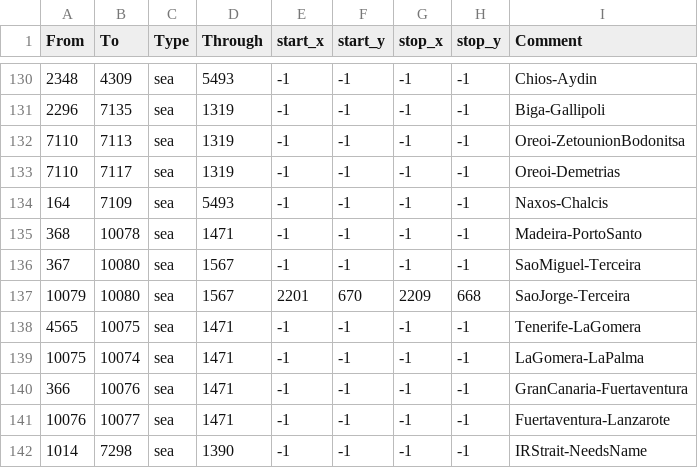
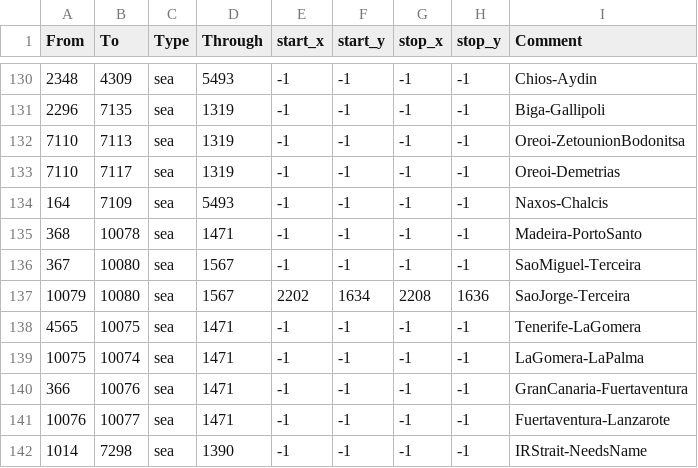
Before and after one commit to Amazonys/Atlas-Novum, a CSV file: map/adjacencies.csv, drawn as a sheet; only a part is shown, gaps mark what is left out.

```diff
--- a/map/adjacencies.csv
+++ b/map/adjacencies.csv
@@ -136,3 +136,3 @@ From;To;Type;Through;start_x;start_y;stop_x;stop_y;Comment;
 367;10080;sea;1567;-1;-1;-1;-1;SaoMiguel-Terceira;
-10079;10080;sea;1567;2201;670;2209;668;SaoJorge-Terceira;
+10079;10080;sea;1567;2202;1634;2208;1636;SaoJorge-Terceira;
 4565;10075;sea;1471;-1;-1;-1;-1;Tenerife-LaGomera;
```
Also changed, not shown: map/definition.csv, 54 other files.
